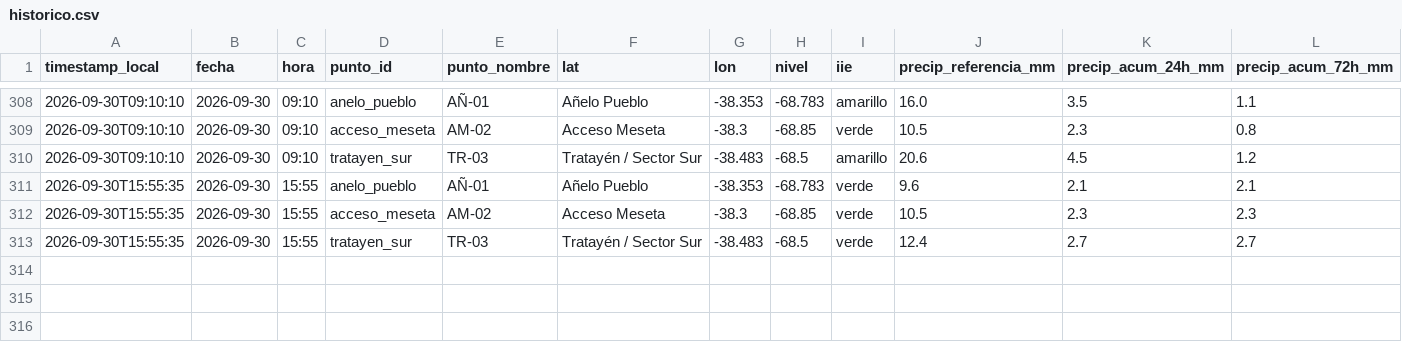
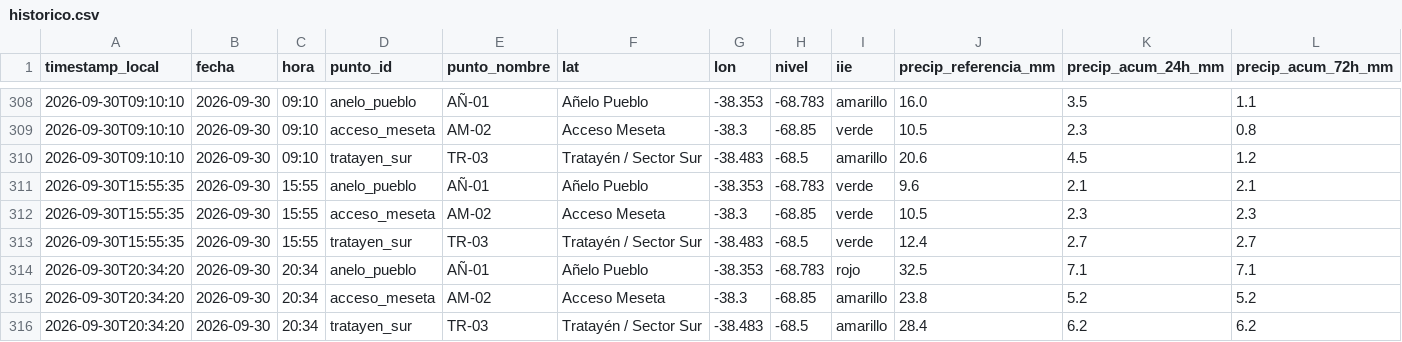
Before and after one commit to vidaljoaquin93-lang/alerta-anegamiento-anelo, a CSV file: data/historico.csv, drawn as a sheet; only a part is shown, gaps mark what is left out; rows hold the shown columns only; the diff names each change by its address in the sheet, - before the commit and + after, or states it on an @@ line.

```diff
--- a/data/historico.csv
+++ b/data/historico.csv
+row 314: 2026-09-30T20:34:20 | 2026-09-30 | 20:34 | anelo_pueblo | AÑ-01 | Añelo Pueblo | -38.353 | -68.783 | rojo | 32.5 | 7.1 | 7.1
+row 315: 2026-09-30T20:34:20 | 2026-09-30 | 20:34 | acceso_meseta | AM-02 | Acceso Meseta | -38.3 | -68.85 | amarillo | 23.8 | 5.2 | 5.2
+row 316: 2026-09-30T20:34:20 | 2026-09-30 | 20:34 | tratayen_sur | TR-03 | Tratayén / Sector Sur | -38.483 | -68.5 | amarillo | 28.4 | 6.2 | 6.2
```
Also changed, not shown: data/pronostico_horario.csv, 2 other files.
